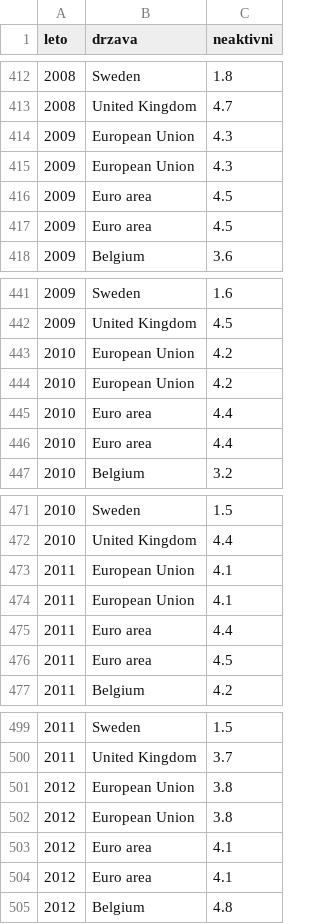
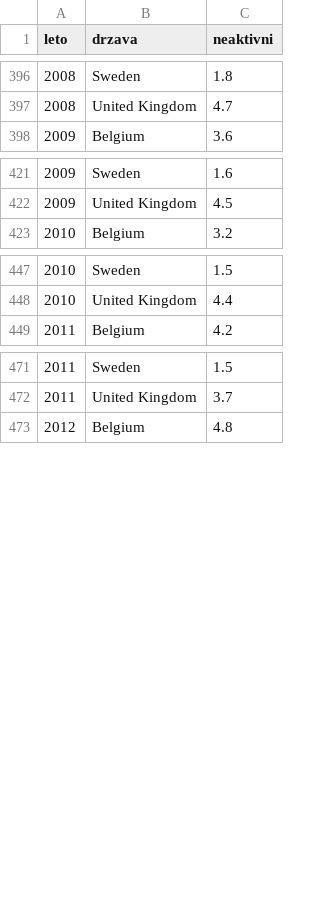
Before and after one commit to jaanos/APPR-2017, a CSV file: podatki/urejeni_podatki/Neaktivni.csv, drawn as a sheet; only a part is shown, gaps mark what is left out; the diff covers the shown part only; the diff names each change by its address in the sheet, - before the commit and + after, or states it on an @@ line.

```diff
--- a/podatki/urejeni_podatki/Neaktivni.csv
+++ b/podatki/urejeni_podatki/Neaktivni.csv
-row 414: 2009 | European Union | 4.3
-row 415: 2009 | European Union | 4.3
-row 416: 2009 | Euro area | 4.5
-row 417: 2009 | Euro area | 4.5
-row 443: 2010 | European Union | 4.2
-row 444: 2010 | European Union | 4.2
-row 445: 2010 | Euro area | 4.4
-row 446: 2010 | Euro area | 4.4
-row 473: 2011 | European Union | 4.1
-row 474: 2011 | European Union | 4.1
-row 475: 2011 | Euro area | 4.4
-row 476: 2011 | Euro area | 4.5
-row 501: 2012 | European Union | 3.8
-row 502: 2012 | European Union | 3.8
-row 503: 2012 | Euro area | 4.1
-row 504: 2012 | Euro area | 4.1
```
Also changed, not shown: 32 removed rows elsewhere in this file, podatki/urejeni_podatki/Izobrazba.csv, podatki/urejeni_podatki/Mala_tabela.csv, 8 other files.
